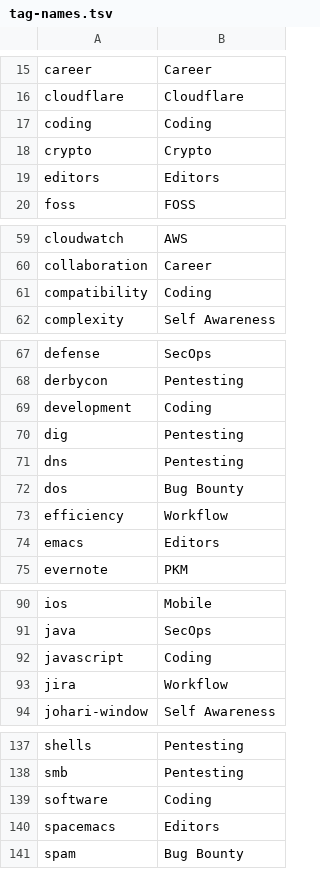
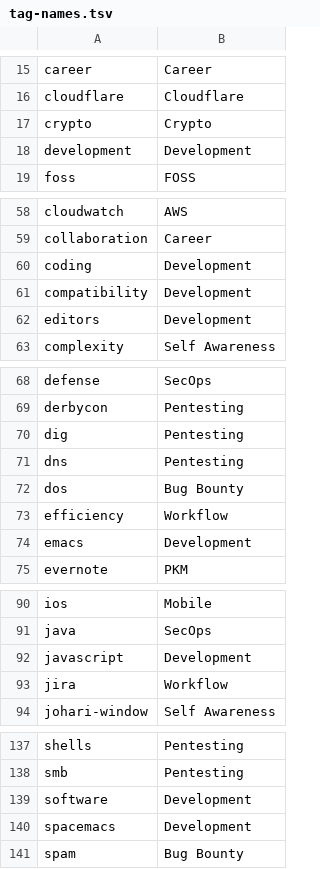
Before and after one commit to chrislockard/chrislockard.net, a TSV file: tools/tag-names.tsv, drawn as a sheet; only a part is shown, gaps mark what is left out; the diff covers the shown part only.

Commit message:
Update: merge relevant tags into "Development"

```diff
--- a/tools/tag-names.tsv
+++ b/tools/tag-names.tsv
@@ -16,5 +16,4 @@ career	Career
 cloudflare	Cloudflare
-coding	Coding
 crypto	Crypto
-editors	Editors
+development	Development
 foss	FOSS
@@ -60,3 +59,5 @@ cloudwatch	AWS
 collaboration	Career
-compatibility	Coding
+coding	Development
+compatibility	Development
+editors	Development
 complexity	Self Awareness
@@ -68,3 +69,2 @@ defense	SecOps
 derbycon	Pentesting
-development	Coding
 dig	Pentesting
@@ -73,3 +73,3 @@ dos	Bug Bounty
 efficiency	Workflow
-emacs	Editors
+emacs	Development
 evernote	PKM
@@ -91,3 +91,3 @@ ios	Mobile
 java	SecOps
-javascript	Coding
+javascript	Development
 jira	Workflow
@@ -138,4 +138,4 @@ shells	Pentesting
 smb	Pentesting
-software	Coding
-spacemacs	Editors
+software	Development
+spacemacs	Development
 spam	Bug Bounty
```
Also changed, not shown: 4 edited cells elsewhere in this file, 14 other files.
